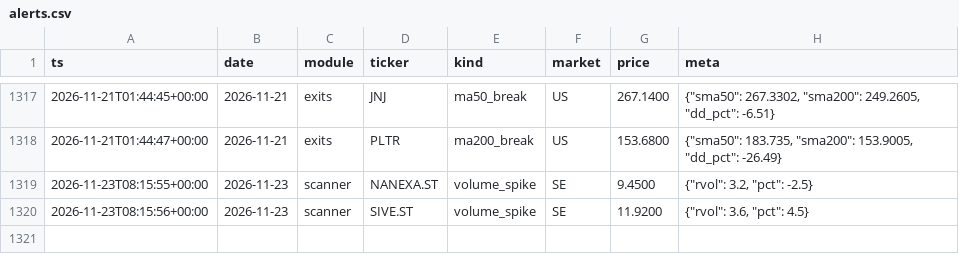
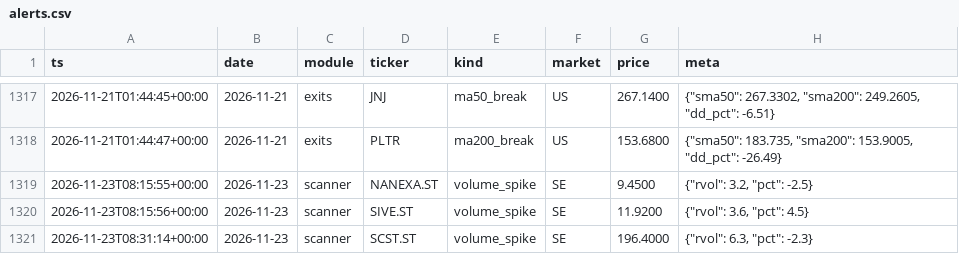
Before and after one commit to Q-stocks/borsvakt, a CSV file: log/alerts.csv, drawn as a sheet; only a part is shown, gaps mark what is left out; the diff names each change by its address in the sheet, - before the commit and + after, or states it on an @@ line.

```diff
--- a/log/alerts.csv
+++ b/log/alerts.csv
+row 1321: 2026-11-23T08:31:14+00:00 | 2026-11-23 | scanner | SCST.ST | volume_spike | SE | 196.4000 | {"rvol": 6.3, "pct": -2.3}
```
Also changed, not shown: 1 other file.
